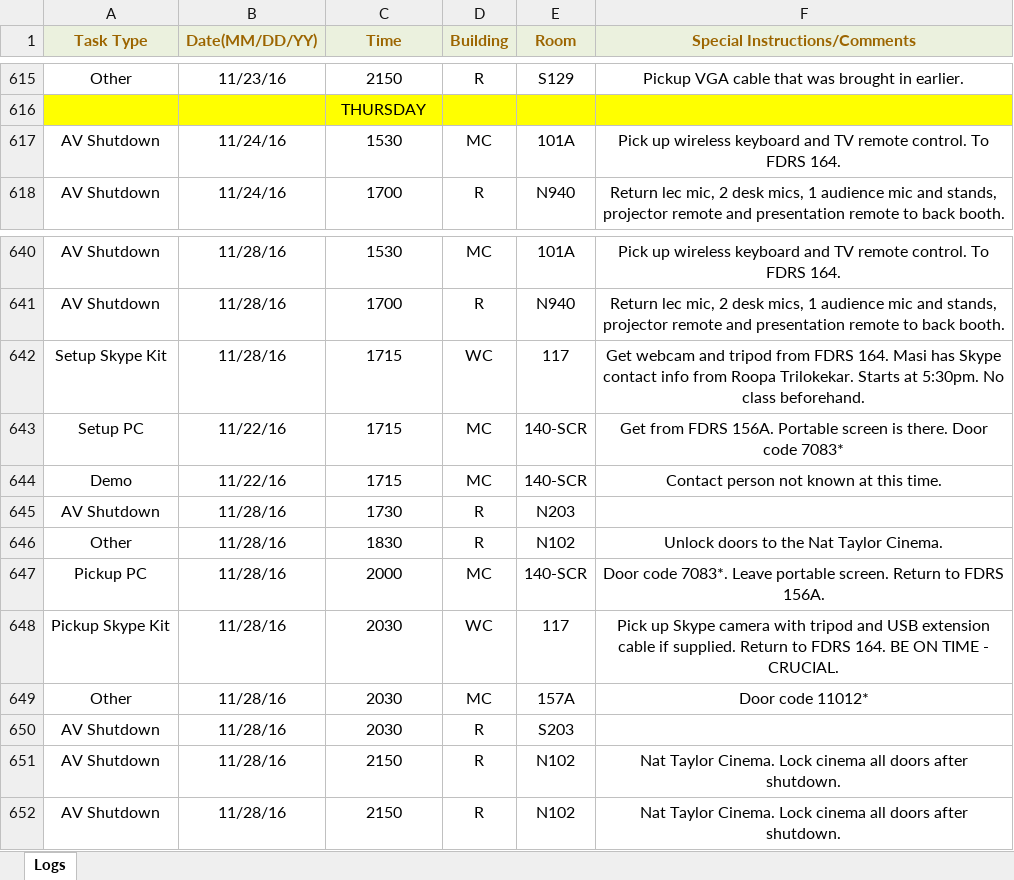
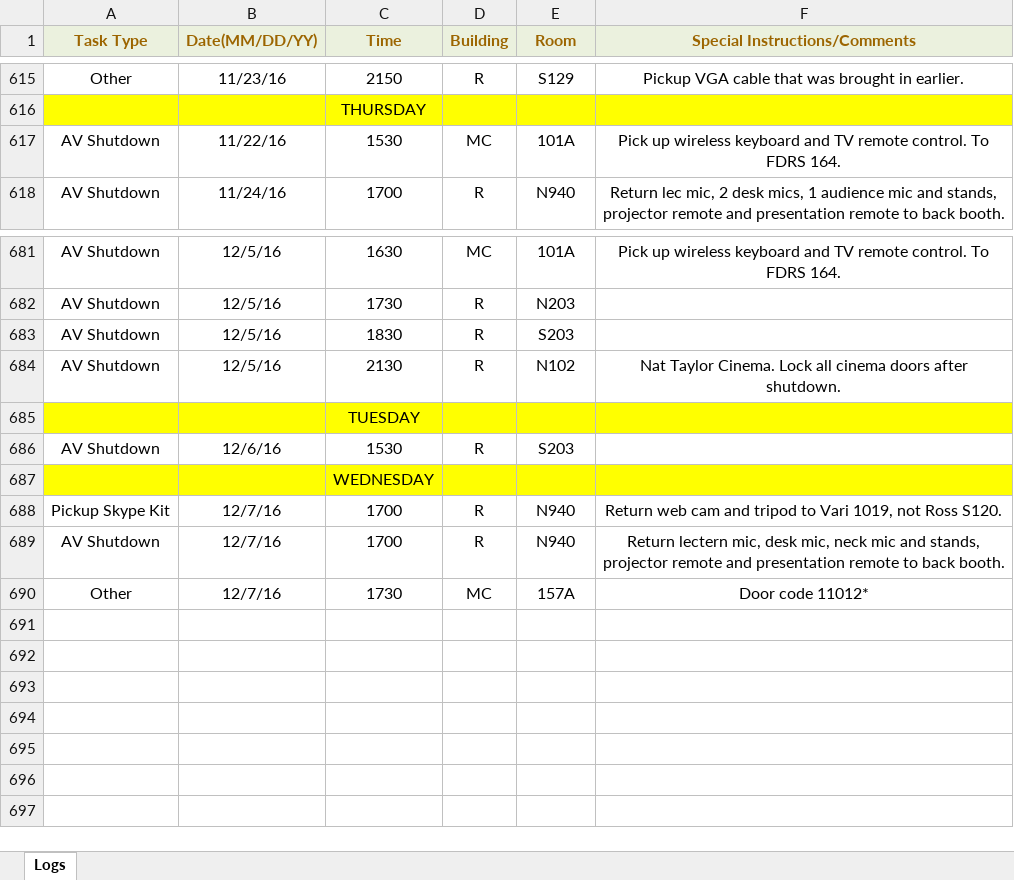
Before and after one commit to jhanperera/ClassOpsLogCreator, an Excel workbook: CLASSOPS/Derek/Derek's Log.xlsx, sheet Logs, drawn as a sheet; only a part is shown, gaps mark what is left out; values as stored, in another font and other column widths than the file's, no borders; removed rows and columns are numbered as before the commit, all else as after; the diff covers the shown part only; the diff names each change by its address in the sheet, - before the commit and + after, or states it on an @@ line.

```diff
--- a/CLASSOPS/Derek/Derek's Log.xlsx (sheet Logs)
+++ b/CLASSOPS/Derek/Derek's Log.xlsx (sheet Logs)
-B617 (Date(MM/DD/YY)): 11/24/16
+B617 (Date(MM/DD/YY)): 11/22/16
-B681 (Date(MM/DD/YY)): 11/28/16
+B681 (Date(MM/DD/YY)): 12/5/16
-C681 (Time): 1530
+C681 (Time): 1630
-row 641: AV Shutdown | 11/28/16 | 1700 | R | N940 | Return lec mic, 2 desk mics, 1 audience mic and stands, projector remote and presentation remote to back booth.
-row 642: Setup Skype Kit | 11/28/16 | 1715 | WC | 117 | Get webcam and tripod from FDRS 164. Masi has Skype contact info from Roopa Trilokekar. Starts at 5:30pm. No class beforehand.
-row 643: Setup PC | 11/22/16 | 1715 | MC | 140-SCR | Get from FDRS 156A. Portable screen is there. Door code 7083*
-row 644: Demo | 11/22/16 | 1715 | MC | 140-SCR | Contact person not known at this time.
-B682 (Date(MM/DD/YY)): 11/28/16
+B682 (Date(MM/DD/YY)): 12/5/16
-row 646: Other | 11/28/16 | 1830 | R | N102 | Unlock doors to the Nat Taylor Cinema.
-row 647: Pickup PC | 11/28/16 | 2000 | MC | 140-SCR | Door code 7083*. Leave portable screen. Return to FDRS 156A.
-row 648: Pickup Skype Kit | 11/28/16 | 2030 | WC | 117 | Pick up Skype camera with tripod and USB extension cable if supplied. Return to FDRS 164. BE ON TIME - CRUCIAL.
-row 649: Other | 11/28/16 | 2030 | MC | 157A | Door code 11012*
-B683:B684 (Date(MM/DD/YY)): 11/28/16
+B683:B684 (Date(MM/DD/YY)): 12/5/16
-C683 (Time): 2030
+C683 (Time): 1830
-C684 (Time): 2150
+C684 (Time): 2130
-F684 (Special Instructions/Comments): …Cinema. Lock cinema all doors after…
+F684 (Special Instructions/Comments): …Cinema. Lock all cinema doors after…
+row 685:  |  | TUESDAY
+row 686: AV Shutdown | 12/6/16 | 1530 | R | S203
+row 687:  |  | WEDNESDAY
+row 688: Pickup Skype Kit | 12/7/16 | 1700 | R | N940 | Return web cam and tripod to Vari 1019, not Ross S120.
-B689 (Date(MM/DD/YY)): 11/28/16
+B689 (Date(MM/DD/YY)): 12/7/16
-C689 (Time): 2150
+C689 (Time): 1700
-E689 (Room): N102
+E689 (Room): N940
-F689 (Special Instructions/Comments): Nat Taylor Cinema. Lock cinema all doors after shutdown.
+F689 (Special Instructions/Comments): Return lectern mic, desk mic, neck mic and stands, projector remote and presentation remote to back booth.
+row 690: Other | 12/7/16 | 1730 | MC | 157A | Door code 11012*
```
Also changed, not shown: 41 added rows and 1 edited cell elsewhere in this sheet, CLASSOPS/Jeannine/Jeannine's log.xlsx, CLASSOPS/Raul/Raul's Log.xlsx, 7 other files.
